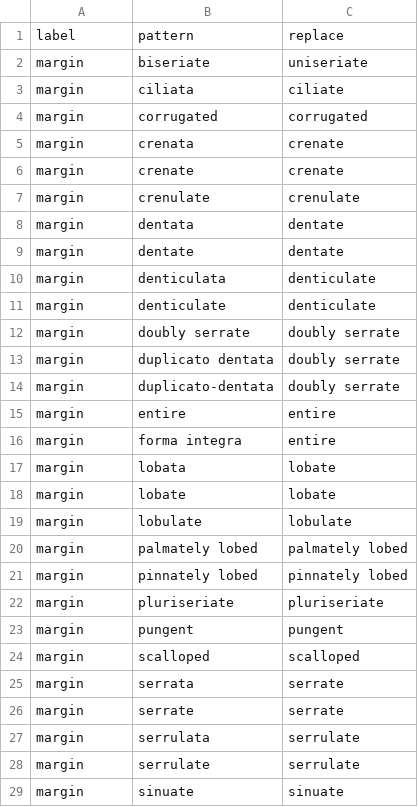
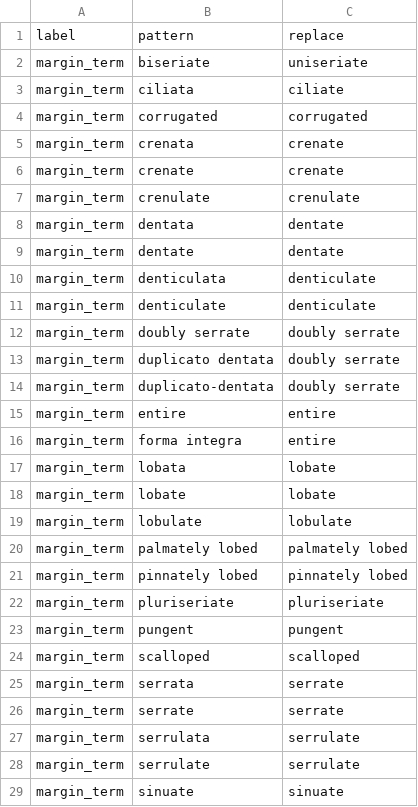
Before and after one commit to rafelafrance/traiter_plant_patterns, a CSV file: plants/pylib/traits/terms/margin_terms.csv, drawn as a sheet; only a part is shown; the diff covers the shown part only.

```diff
--- a/plants/pylib/traits/terms/margin_terms.csv
+++ b/plants/pylib/traits/terms/margin_terms.csv
@@ -1,29 +1,29 @@
 label,pattern,replace
-margin,biseriate,uniseriate
-margin,ciliata,ciliate
-margin,corrugated,corrugated
-margin,crenata,crenate
-margin,crenate,crenate
-margin,crenulate,crenulate
-margin,dentata,dentate
-margin,dentate,dentate
-margin,denticulata,denticulate
-margin,denticulate,denticulate
-margin,doubly serrate,doubly serrate
-margin,duplicato dentata,doubly serrate
-margin,duplicato-dentata,doubly serrate
-margin,entire,entire
-margin,forma integra,entire
-margin,lobata,lobate
-margin,lobate,lobate
-margin,lobulate,lobulate
-margin,palmately lobed,palmately lobed
-margin,pinnately lobed,pinnately lobed
-margin,pluriseriate,pluriseriate
-margin,pungent,pungent
-margin,scalloped,scalloped
-margin,serrata,serrate
-margin,serrate,serrate
-margin,serrulata,serrulate
-margin,serrulate,serrulate
-margin,sinuate,sinuate
+margin_term,biseriate,uniseriate
+margin_term,ciliata,ciliate
+margin_term,corrugated,corrugated
+margin_term,crenata,crenate
+margin_term,crenate,crenate
+margin_term,crenulate,crenulate
+margin_term,dentata,dentate
+margin_term,dentate,dentate
+margin_term,denticulata,denticulate
+margin_term,denticulate,denticulate
+margin_term,doubly serrate,doubly serrate
+margin_term,duplicato dentata,doubly serrate
+margin_term,duplicato-dentata,doubly serrate
+margin_term,entire,entire
+margin_term,forma integra,entire
+margin_term,lobata,lobate
+margin_term,lobate,lobate
+margin_term,lobulate,lobulate
+margin_term,palmately lobed,palmately lobed
+margin_term,pinnately lobed,pinnately lobed
+margin_term,pluriseriate,pluriseriate
+margin_term,pungent,pungent
+margin_term,scalloped,scalloped
+margin_term,serrata,serrate
+margin_term,serrate,serrate
+margin_term,serrulata,serrulate
+margin_term,serrulate,serrulate
+margin_term,sinuate,sinuate
```
Also changed, not shown: 8 edited cells elsewhere in this file, plants/pylib/traits/terms/habit_terms.csv, plants/pylib/traits/terms/part_terms.csv, 26 other files.
